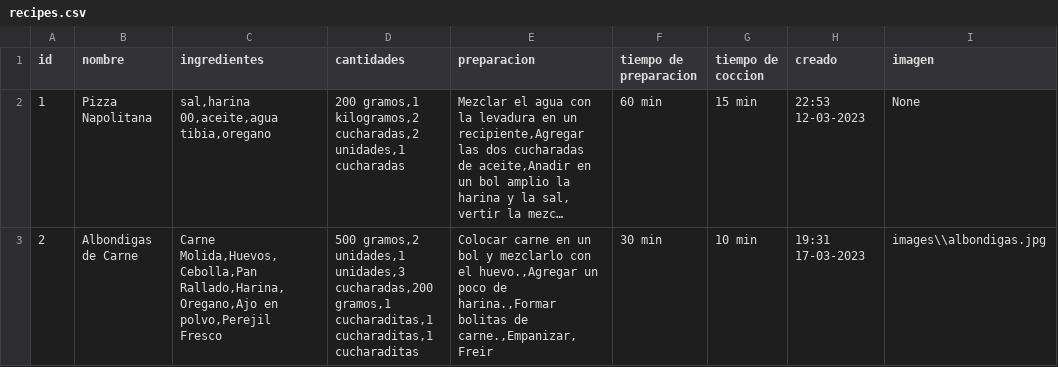
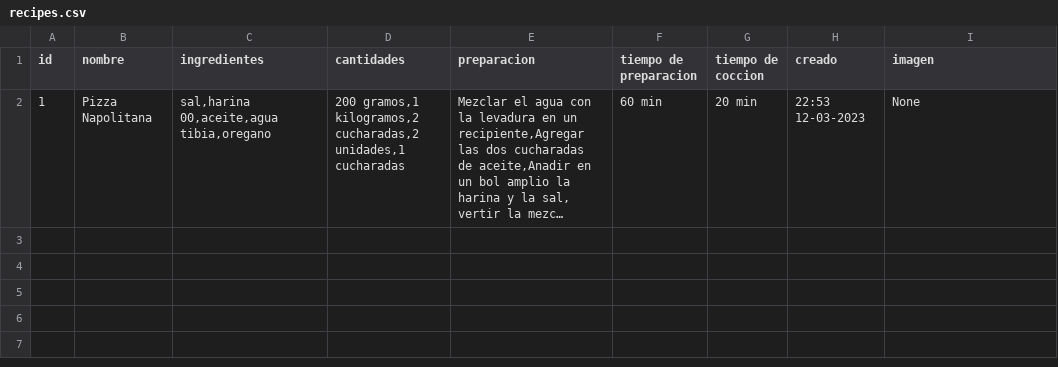
Before and after one commit to Mettralla/recetario_cocina_app, a CSV file: csv_files/recipes.csv, drawn as a sheet; long unchanged cells end in …; the diff names each change by its address in the sheet, - before the commit and + after, or states it on an @@ line.

Commit message:
Arreglos en editar receta, se puede editar imagen y borrarla, ahora al borrar receta se elimina la imagen

```diff
--- a/csv_files/recipes.csv
+++ b/csv_files/recipes.csv
-G2 (tiempo de coccion): 15 min
+G2 (tiempo de coccion): 20 min
-row 3: 2 | Albondigas de Carne | Carne Molida,Huevos,Cebolla,Pan Rallado,Harina,Oregano,Ajo en polvo,Perejil Fresco | 500 gramos,2 unidades,1 unidades,3 cucharadas,200 gramos,1 cucharaditas,1 cucharaditas,1 cucharaditas | Colocar carne en un bol y mezclarlo con el huevo.,Agregar un poco de harina.,Formar bolitas de carne.,Empanizar,Freir | 30 min | 10 min | 19:31 17-03-2023 | images\\albondigas.jpg
```
Also changed, not shown: 3 other files.
